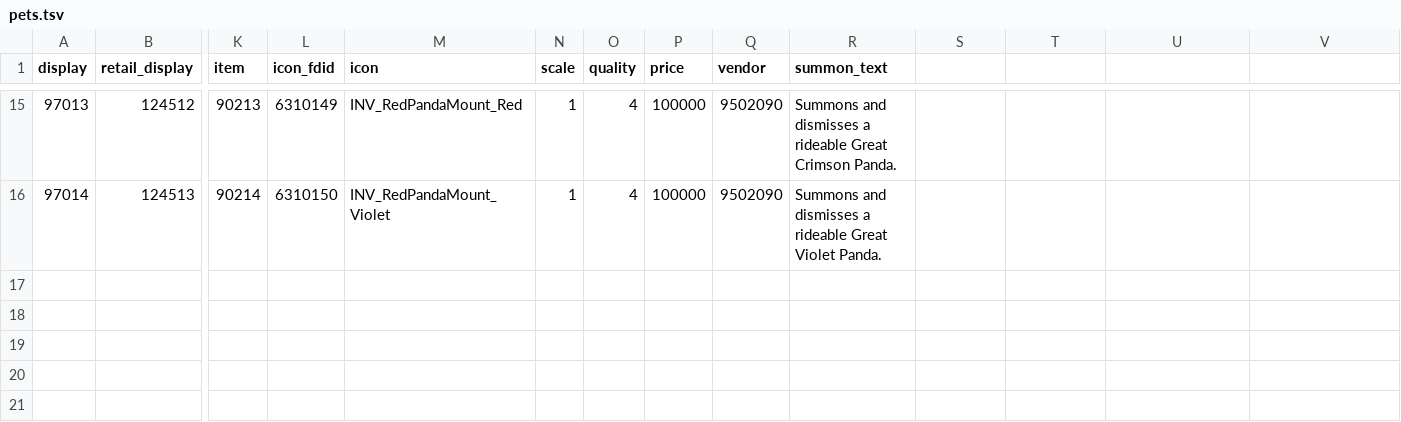
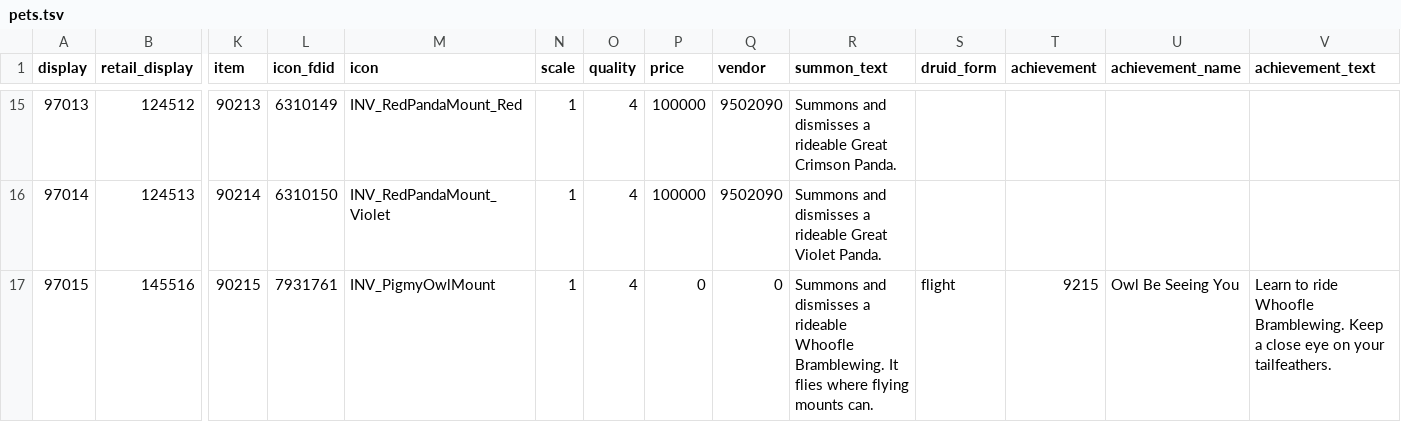
Before and after one commit to buildthehomelab/wow-mod-retail-pets, a TSV file: data/pets.tsv, drawn as a sheet; only a part is shown, gaps mark what is left out; rows hold the shown columns only; the diff names each change by its address in the sheet, - before the commit and + after, or states it on an @@ line.

```diff
--- a/data/pets.tsv
+++ b/data/pets.tsv
-S1: (empty)
+S1: druid_form
-T1: (empty)
+T1: achievement
-U1: (empty)
+U1: achievement_name
-V1: (empty)
+V1: achievement_text
+row 17: 97015 | 145516 | 90215 | 7931761 | INV_PigmyOwlMount | 1 | 4 | 0 | 0 | Summons and dismisses a rideable Whoofle Bramblewing. It flies where flying mounts can. | flight | 9215 | Owl Be Seeing You | Learn to ride Whoofle Bramblewing. Keep a close eye on your tailfeathers.
```
Also changed, not shown: 6 other files.
